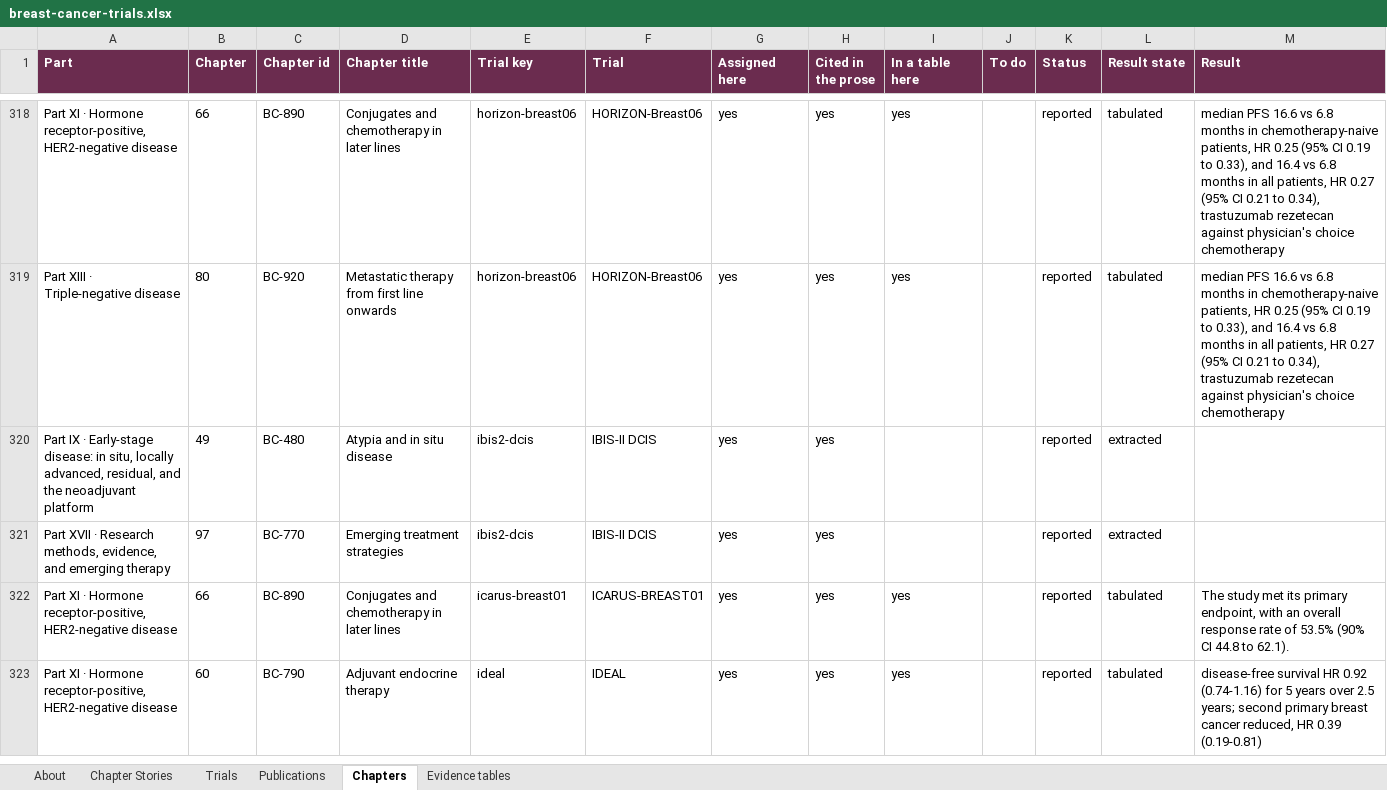
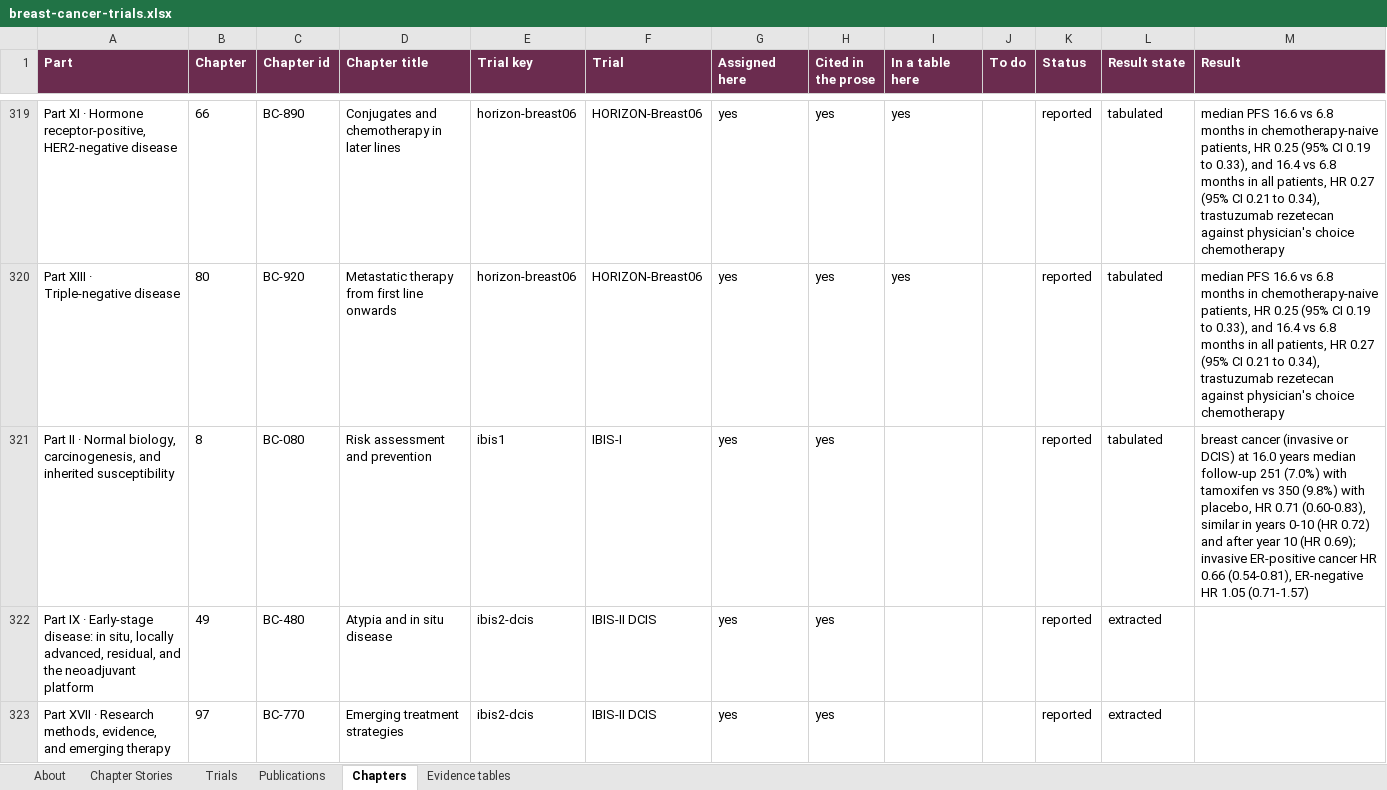
Before and after one commit to Elkhanany/library, an Excel workbook: books/breast-cancer/src/data/breast-cancer-trials.xlsx, sheet Chapters, drawn as a sheet; only a part is shown, gaps mark what is left out; the shorter side is filled out with more unchanged rows; values as stored, in another font and other column widths than the file's, no borders; the diff covers the shown part only; the diff names each change by its address in the sheet, - before the commit and + after, or states it on an @@ line.

```diff
--- a/books/breast-cancer/src/data/breast-cancer-trials.xlsx (sheet Chapters)
+++ b/books/breast-cancer/src/data/breast-cancer-trials.xlsx (sheet Chapters)
+row 321: Part II · Normal biology, carcinogenesis, and inherited susceptibility | 8 | BC-080 | Risk assessment and prevention | ibis1 | IBIS-I | yes | yes |  |  | reported | tabulated | breast cancer (invasive or DCIS) at 16.0 years median follow-up 251 (7.0%) with tamoxifen vs 350 (9.8%) with placebo, HR 0.71 (0.60-0.83), similar in years 0-10 (HR 0.72) and after year 10 (HR 0.69); invasive ER-positive cancer HR 0.66 (0.54-0.81), ER-negative HR 1.05 (0.71-1.57)
```
Also changed, not shown: 4 added rows elsewhere in this sheet, sheet Trials, sheet Chapter Stories, sheet Evidence tables, sheet About, 10 other files.
